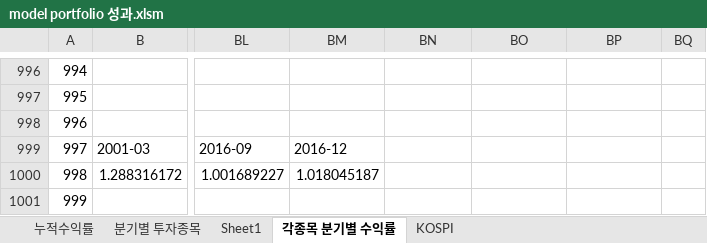
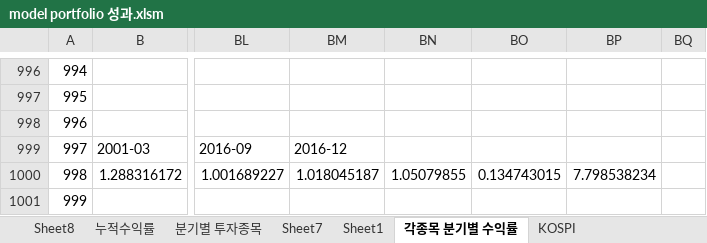
Before and after one commit to lshlsh135/GIT, an Excel workbook: msci/200103~201612/model portfolio 성과.xlsm, sheet 각종목 분기별 수익률, drawn as a sheet; only a part is shown, gaps mark what is left out; values as stored, in another font and other column widths than the file's, no borders; the diff names each change by its address in the sheet, - before the commit and + after, or states it on an @@ line.

```diff
--- a/msci/200103~201612/model portfolio 성과.xlsm (sheet 각종목 분기별 수익률)
+++ b/msci/200103~201612/model portfolio 성과.xlsm (sheet 각종목 분기별 수익률)
+sheet tab: Sheet8
+sheet tab: Sheet7
-BN1000: (empty)
+BN1000: 1.05079855
-BO1000: (empty)
+BO1000: 0.134743015
-BP1000: (empty)
+BP1000: 7.798538234
```
Also changed, not shown: sheet 누적수익률, sheet KOSPI, sheet 분기별 투자종목, charts or pictures, 3 other files.
